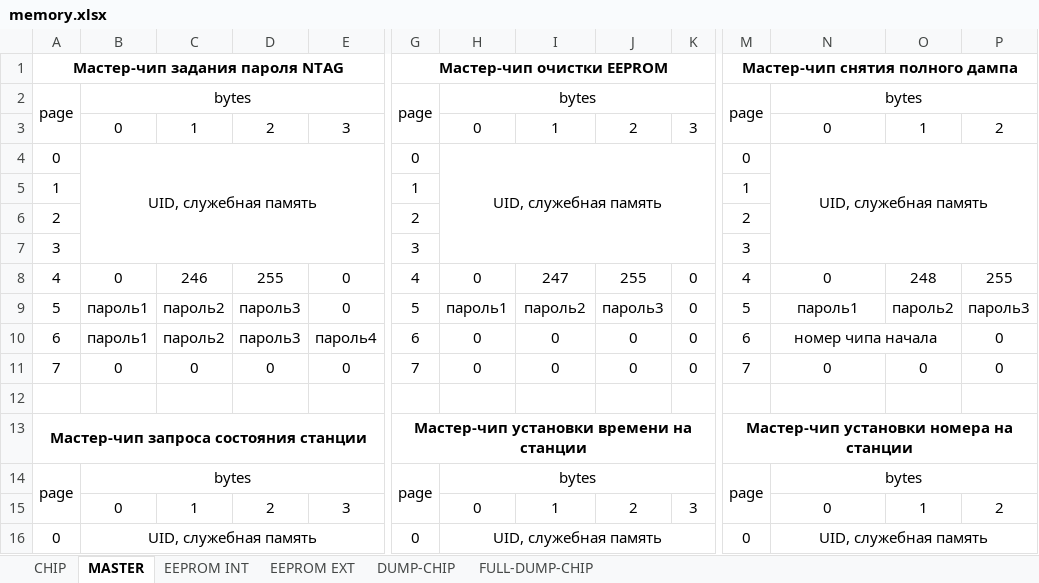
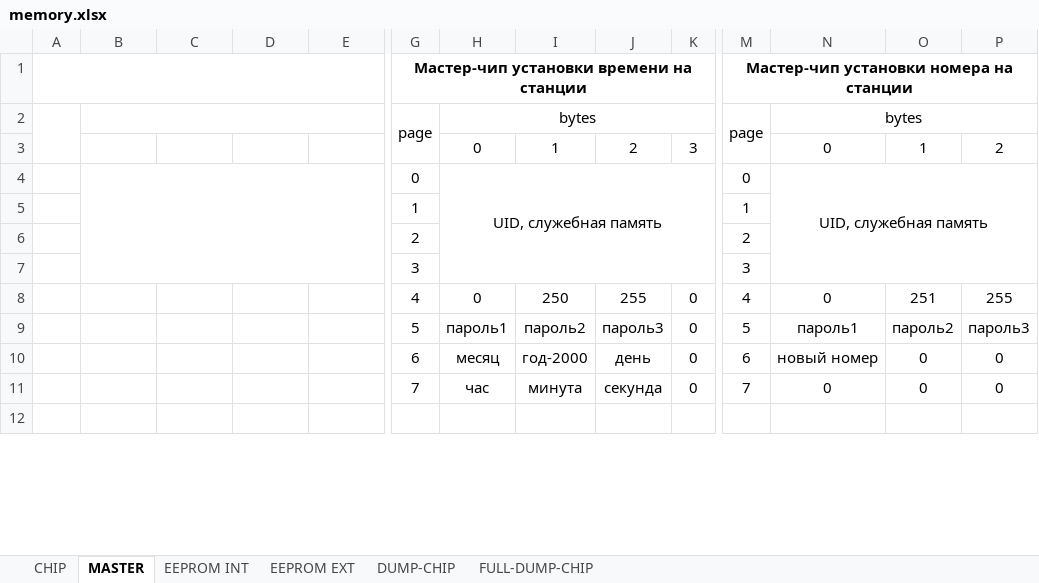
Before and after one commit to alexandervolikov/spotiduino_v1, an Excel workbook: memory.xlsx, sheet MASTER, drawn as a sheet; only a part is shown, gaps mark what is left out; values as stored, in another font and other column widths than the file's, no borders; removed rows and columns are numbered as before the commit, all else as after; rows hold the shown columns only; the diff covers the shown part only; the diff names each change by its address in the sheet, - before the commit and + after, or states it on an @@ line.

```diff
--- a/memory.xlsx (sheet MASTER)
+++ b/memory.xlsx (sheet MASTER)
-row 1: Мастер-чип задания пароля NTAG |  |  |  |  | Мастер-чип очистки EEPROM |  |  |  |  | Мастер-чип снятия полного дампа
+row 1:  |  |  |  |  | Мастер-чип установки времени на станции |  |  |  |  | Мастер-чип установки номера на станции
-A2: page
+A2: (empty)
-B2: bytes
+B2: (empty)
-B3: 0
+B3: (empty)
-C3: 1
+C3: (empty)
-D3: 2
+D3: (empty)
-E3: 3
+E3: (empty)
-A4: 0
+A4: (empty)
-B4: UID, служебная память
+B4: (empty)
-A5: 1
+A5: (empty)
-A6: 2
+A6: (empty)
-A7: 3
+A7: (empty)
-A8: 4
+A8: (empty)
-B8: 0
+B8: (empty)
-C8: 246
+C8: (empty)
-D8: 255
+D8: (empty)
-E8:E9: 0
+E8:E9: (empty)
-I8: 247
+I8: 250
-O8: 248
+O8: 251
-A9: 5
+A9: (empty)
-B9: пароль1
+B9: (empty)
-C9: пароль2
+C9: (empty)
-D9: пароль3
+D9: (empty)
-row 10: 6 | пароль1 | пароль2 | пароль3 | пароль4 | 6 | 0 | 0 | 0 | 0 | 6 | номер чипа начала |  | 0
-row 11: 7 | 0 | 0 | 0 | 0 | 7 | 0 | 0 | 0 | 0 | 7 | 0 | 0 | 0
+row 10:  |  |  |  |  | 6 | месяц | год-2000 | день | 0 | 6 | новый номер | 0 | 0
+row 11:  |  |  |  |  | 7 | час | минута | секунда | 0 | 7 | 0 | 0 | 0
-row 13: Мастер-чип запроса состояния станции |  |  |  |  | Мастер-чип установки времени на станции |  |  |  |  | Мастер-чип установки номера на станции
-row 14: page | bytes |  |  |  | page | bytes |  |  |  | page | bytes
-row 15:  | 0 | 1 | 2 | 3 |  | 0 | 1 | 2 | 3 |  | 0 | 1 | 2
-row 16: 0 | UID, служебная память |  |  |  | 0 | UID, служебная память |  |  |  | 0 | UID, служебная память
```
Also changed, not shown: 8 removed rows and 32 edited cells elsewhere in this sheet, 57 other files.
